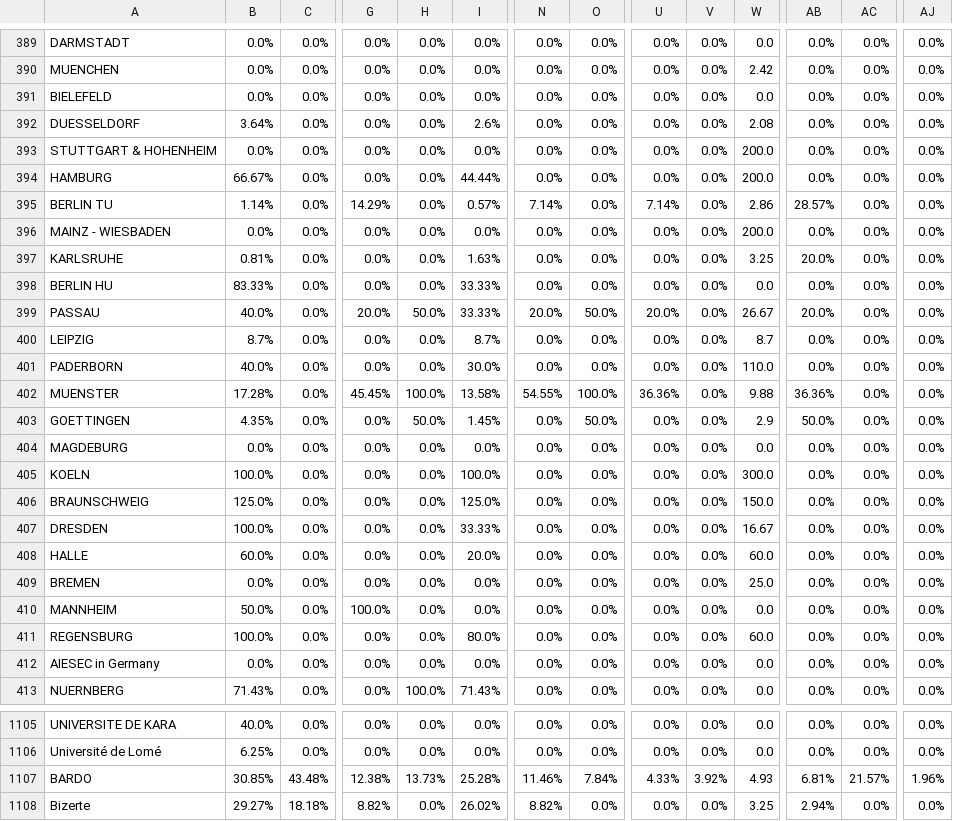
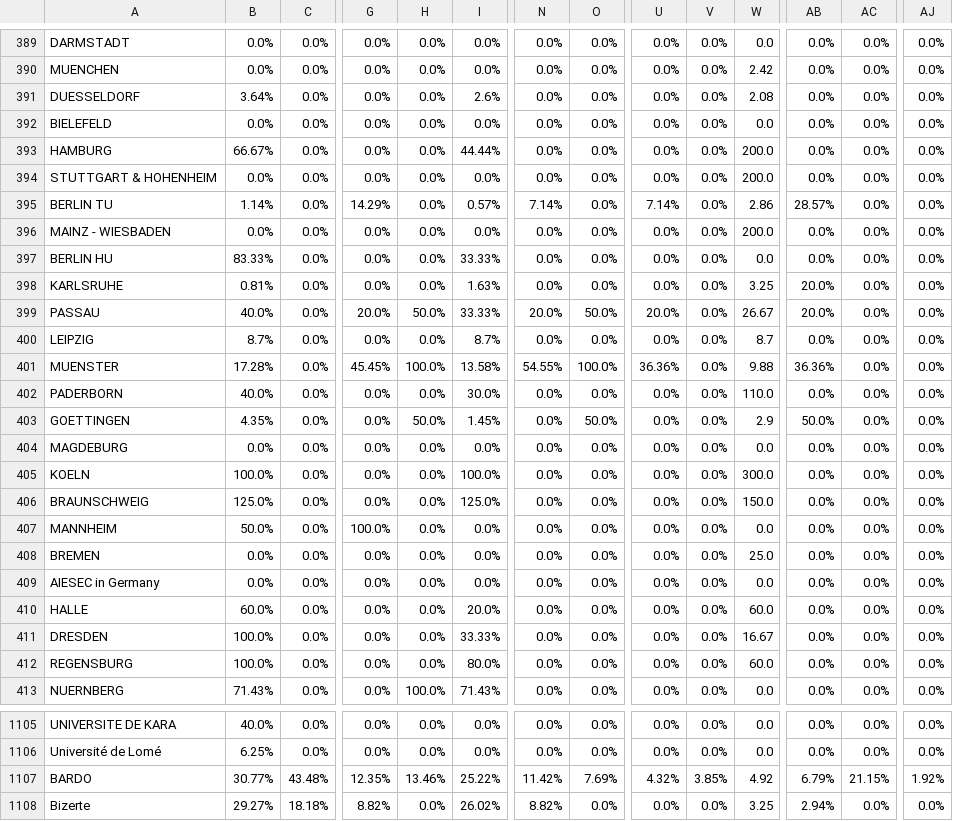
Before and after one commit to AIESEC-LK/data-pipeline, a CSV file: cr_applicant_df.csv, drawn as a sheet; only a part is shown, gaps mark what is left out; the diff covers the shown part only; the diff names each change by its address in the sheet, - before the commit and + after, or states it on an @@ line.

```diff
--- a/cr_applicant_df.csv
+++ b/cr_applicant_df.csv
@@ row 392 moved to row 391: DUESSELDORF @@
@@ row 394 moved to row 393: HAMBURG @@
@@ row 398 moved to row 397: BERLIN HU @@
@@ row 402 moved to row 401: MUENSTER @@
@@ row 410 moved to row 407: MANNHEIM @@
@@ row 409 moved to row 408: BREMEN @@
@@ row 412 moved to row 409: AIESEC in Germany @@
@@ row 408 moved to row 410: HALLE @@
-B1107: 30.85%
+B1107: 30.77%
-G1107: 12.38%
+G1107: 12.35%
-H1107: 13.73%
+H1107: 13.46%
-I1107: 25.28%
+I1107: 25.22%
-N1107: 11.46%
+N1107: 11.42%
-O1107: 7.84%
+O1107: 7.69%
-U1107: 4.33%
+U1107: 4.32%
-V1107: 3.92%
+V1107: 3.85%
-W1107: 4.93
+W1107: 4.92
-AB1107: 6.81%
+AB1107: 6.79%
-AC1107: 21.57%
+AC1107: 21.15%
-AJ1107: 1.96%
+AJ1107: 1.92%
```
Also changed, not shown: 54 moved rows elsewhere in this file, abs_df.csv, cr_accepted_df.csv, 3 other files.
